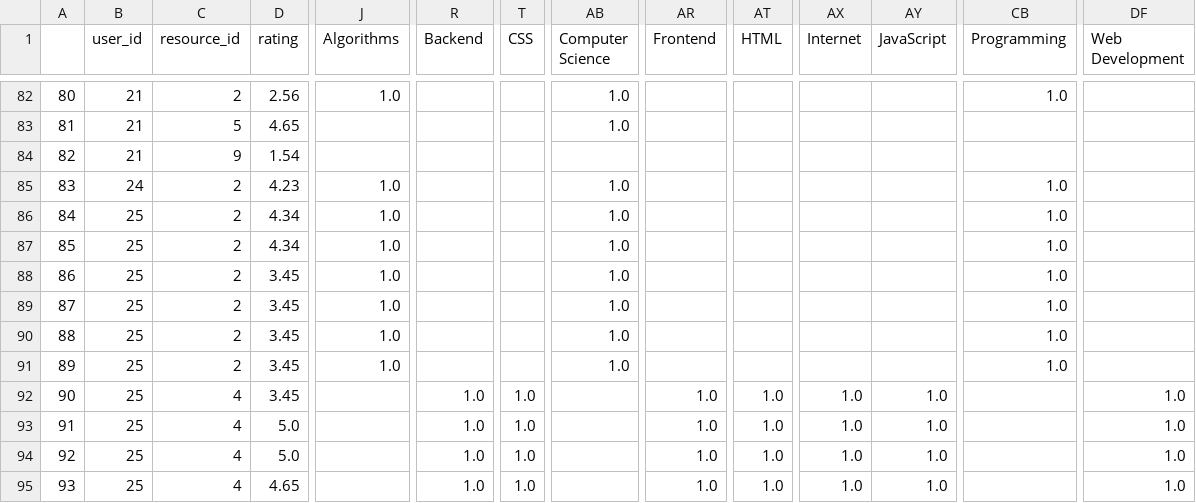
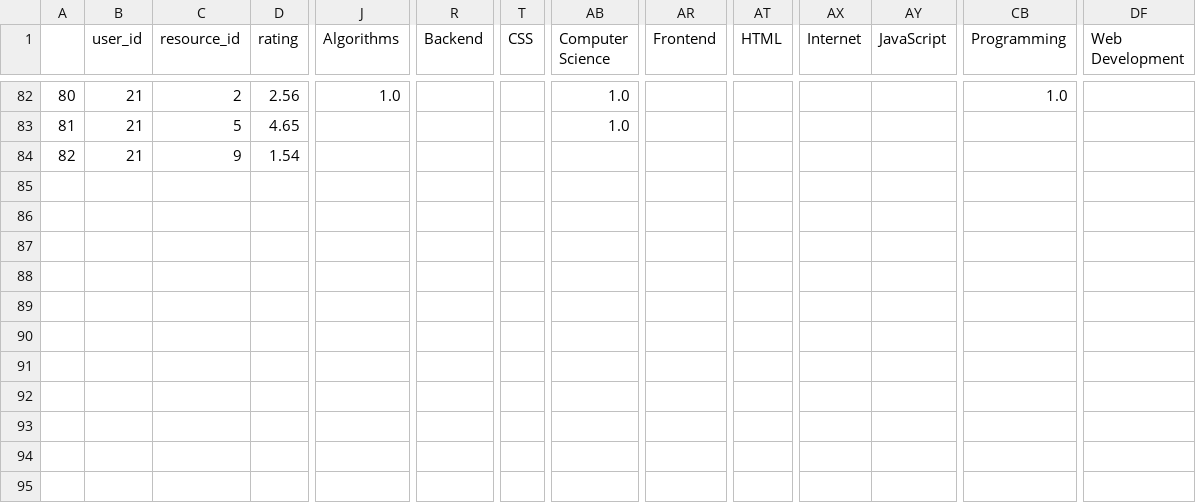
Before and after one commit to rex9840/FinalYearProject, a CSV file: LMS/user_resources.csv, drawn as a sheet; only a part is shown, gaps mark what is left out; rows hold the shown columns only; the diff names each change by its address in the sheet, - before the commit and + after, or states it on an @@ line.

Commit message:
new database cofigured

```diff
--- a/LMS/user_resources.csv
+++ b/LMS/user_resources.csv
-row 85: 83 | 24 | 2 | 4.23 | 1.0 |  |  | 1.0 |  |  |  |  | 1.0
-row 86: 84 | 25 | 2 | 4.34 | 1.0 |  |  | 1.0 |  |  |  |  | 1.0
-row 87: 85 | 25 | 2 | 4.34 | 1.0 |  |  | 1.0 |  |  |  |  | 1.0
-row 88: 86 | 25 | 2 | 3.45 | 1.0 |  |  | 1.0 |  |  |  |  | 1.0
-row 89: 87 | 25 | 2 | 3.45 | 1.0 |  |  | 1.0 |  |  |  |  | 1.0
-row 90: 88 | 25 | 2 | 3.45 | 1.0 |  |  | 1.0 |  |  |  |  | 1.0
-row 91: 89 | 25 | 2 | 3.45 | 1.0 |  |  | 1.0 |  |  |  |  | 1.0
-row 92: 90 | 25 | 4 | 3.45 |  | 1.0 | 1.0 |  | 1.0 | 1.0 | 1.0 | 1.0 |  | 1.0
-row 93: 91 | 25 | 4 | 5.0 |  | 1.0 | 1.0 |  | 1.0 | 1.0 | 1.0 | 1.0 |  | 1.0
-row 94: 92 | 25 | 4 | 5.0 |  | 1.0 | 1.0 |  | 1.0 | 1.0 | 1.0 | 1.0 |  | 1.0
-row 95: 93 | 25 | 4 | 4.65 |  | 1.0 | 1.0 |  | 1.0 | 1.0 | 1.0 | 1.0 |  | 1.0
```
